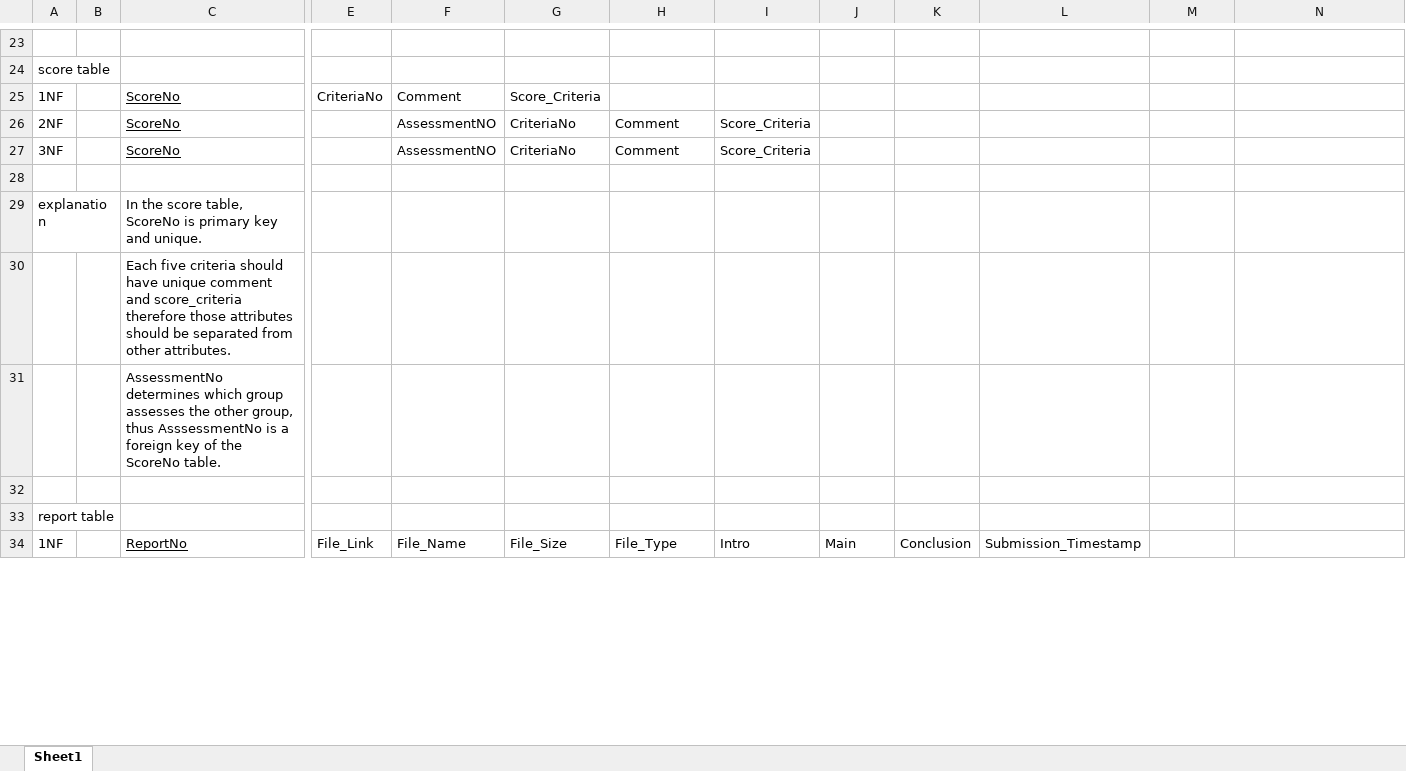
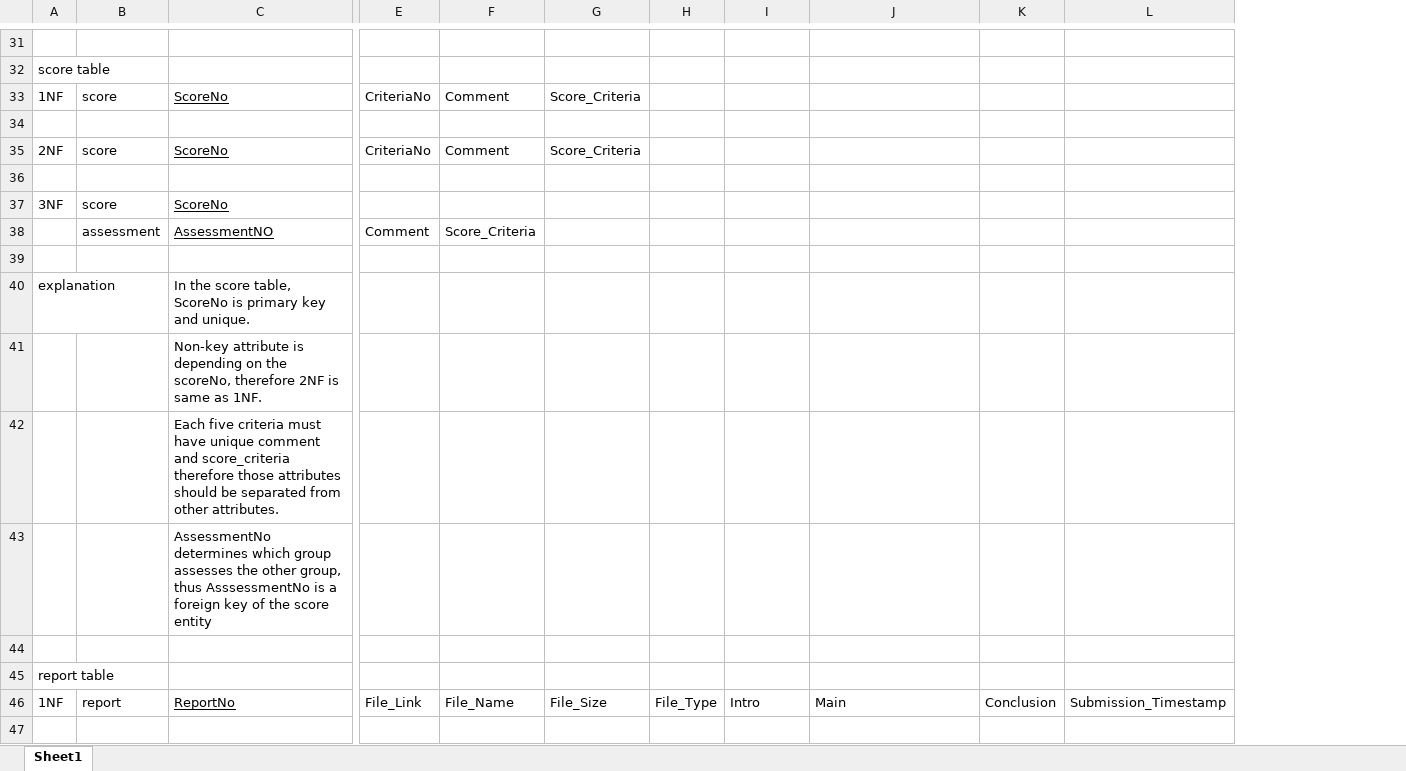
Before and after one commit to fadhliismail/databaseProject, an Excel workbook: databaseschema/database_schema.xlsx, sheet Sheet1, drawn as a sheet; only a part is shown, gaps mark what is left out; values as stored, in another font and other column widths than the file's, no borders; removed rows and columns are numbered as before the commit, all else as after; rows hold the shown columns only; the diff covers the shown part only; the diff names each change by its address in the sheet, - before the commit and + after, or states it on an @@ line.

Commit message:
schema revise

```diff
--- a/databaseschema/database_schema.xlsx (sheet Sheet1)
+++ b/databaseschema/database_schema.xlsx (sheet Sheet1)
-column B, empty
+column B, row 33: score; row 35: score; row 37: score; row 46: report
-column F, rows 25-34: Comment | AssessmentNO | AssessmentNO |  |  |  |  |  |  | File_Name
-column G, rows 25-34: Score_Criteria | CriteriaNo | CriteriaNo |  |  |  |  |  |  | File_Size
-F33: (empty)
+F33: Comment
-G33: (empty)
+G33: Score_Criteria
+row 34: (empty)
-E35: (empty)
+E35: CriteriaNo
+row 36: (empty)
-F37: Comment
+F37: (empty)
-G37: Score_Criteria
+G37: (empty)
+row 38:  | assessment | AssessmentNO | Comment | Score_Criteria
-C41: Each five criteria should have unique comment and score_criteria therefore those attributes should be separated from other attributes.
+C41: Non-key attribute is depending on the scoreNo, therefore 2NF is same as 1NF.
-C42: AssessmentNo determines which group assesses the other group, thus AsssessmentNo is a foreign key of the ScoreNo table.
+C42: Each five criteria must have unique comment and score_criteria therefore those attributes should be separated from other attributes.
+row 43:  |  | AssessmentNo determines which group assesses the other group, thus AsssessmentNo is a foreign key of the score entity
-F46: File_Type
+F46: File_Name
-G46: Intro
+G46: File_Size
-H46: Main
+H46: File_Type
-I46: Conclusion
+I46: Intro
-J46: Submission_Timestamp
+J46: Main
-K46: (empty)
+K46: Conclusion
-L46: (empty)
+L46: Submission_Timestamp
+row 47: (empty)
```
Also changed, not shown: 23 added rows, 5 removed rows and 27 edited cells elsewhere in this sheet.
